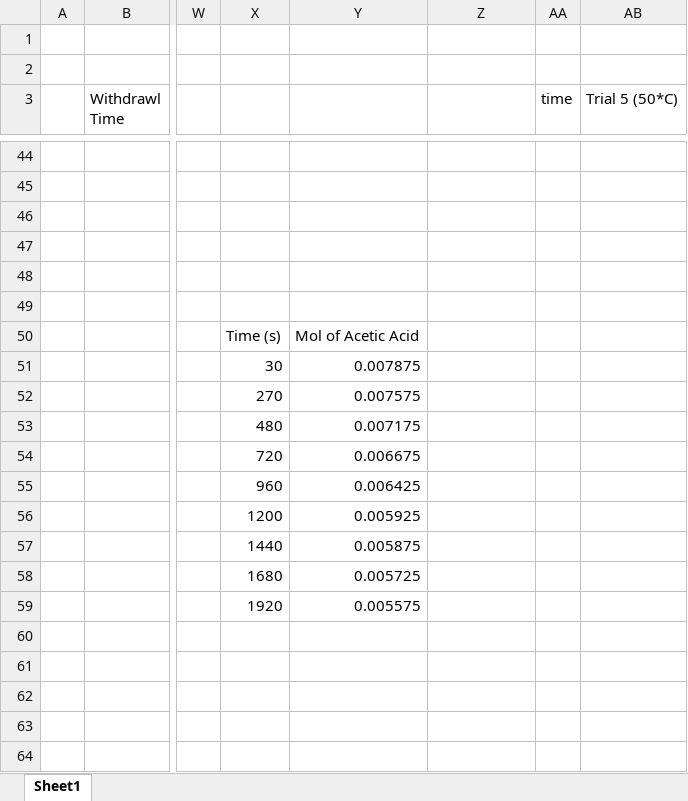
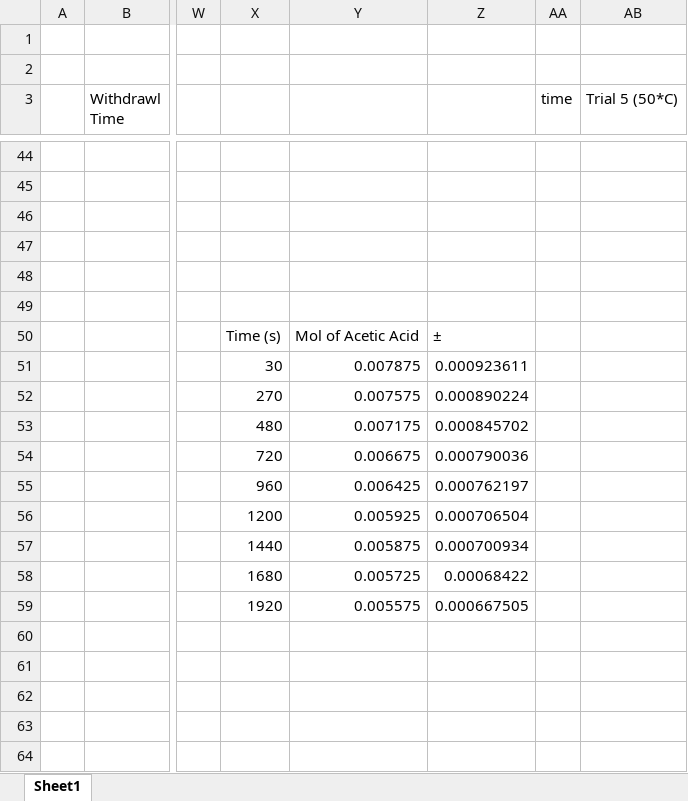
Before and after one commit to Jolt8/Projects-And-Code-Will-Martin, an Excel workbook: Excel Projects/Esterification Lab Data Logging.xlsx, sheet Sheet1, drawn as a sheet; only a part is shown, gaps mark what is left out; values as stored, in another font and other column widths than the file's, no borders; charts and pictures not drawn; the diff covers the shown part only; the diff names each change by its address in the sheet, - before the commit and + after, or states it on an @@ line.

```diff
--- a/Excel Projects/Esterification Lab Data Logging.xlsx (sheet Sheet1)
+++ b/Excel Projects/Esterification Lab Data Logging.xlsx (sheet Sheet1)
-Z50: (empty)
+Z50: ±
-Z51: (empty)
+Z51: 0.000923611
-Z52: (empty)
+Z52: 0.000890224
-Z53: (empty)
+Z53: 0.000845702
-Z54: (empty)
+Z54: 0.000790036
-Z55: (empty)
+Z55: 0.000762197
-Z56: (empty)
+Z56: 0.000706504
-Z57: (empty)
+Z57: 0.000700934
-Z58: (empty)
+Z58: 0.00068422
-Z59: (empty)
+Z59: 0.000667505
```
Also changed, not shown: 107 edited cells elsewhere in this sheet, charts or pictures, Excel Projects/esterification_data_processing_for_julia.xlsx, 2 other files.
